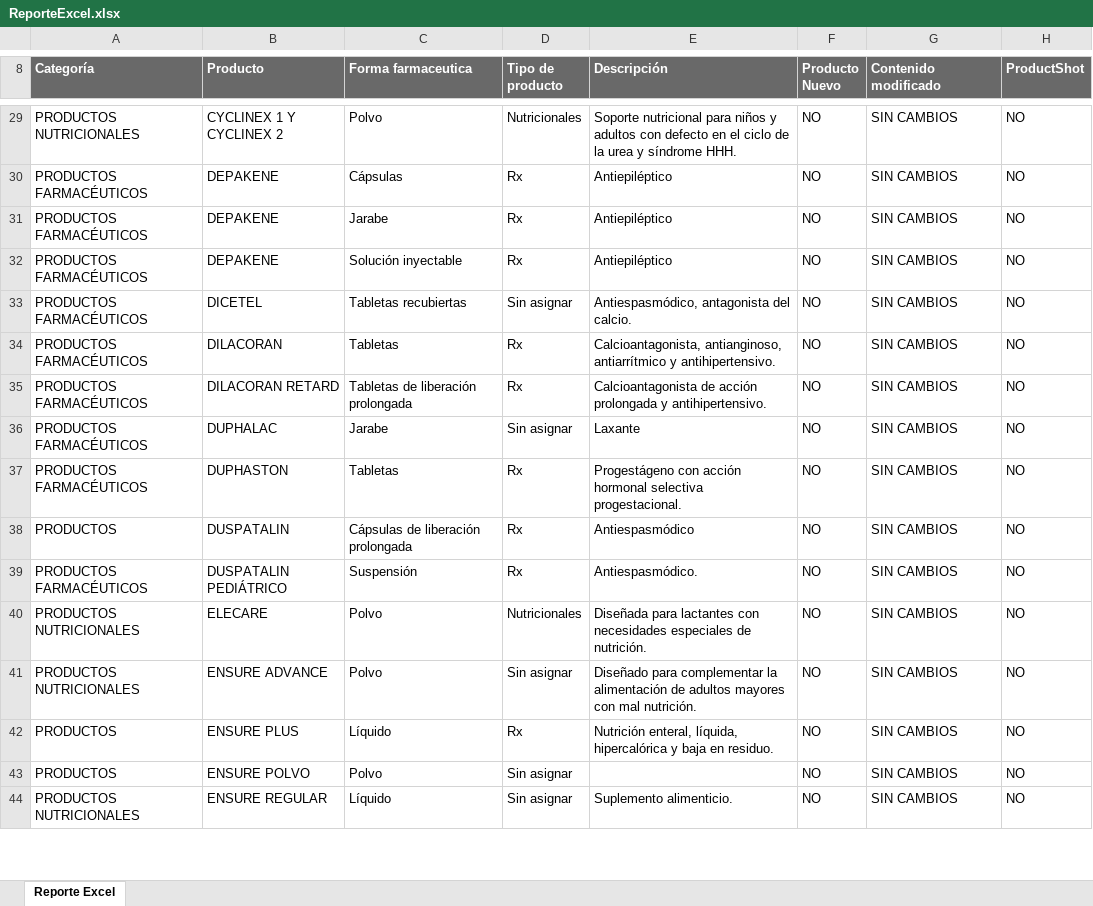
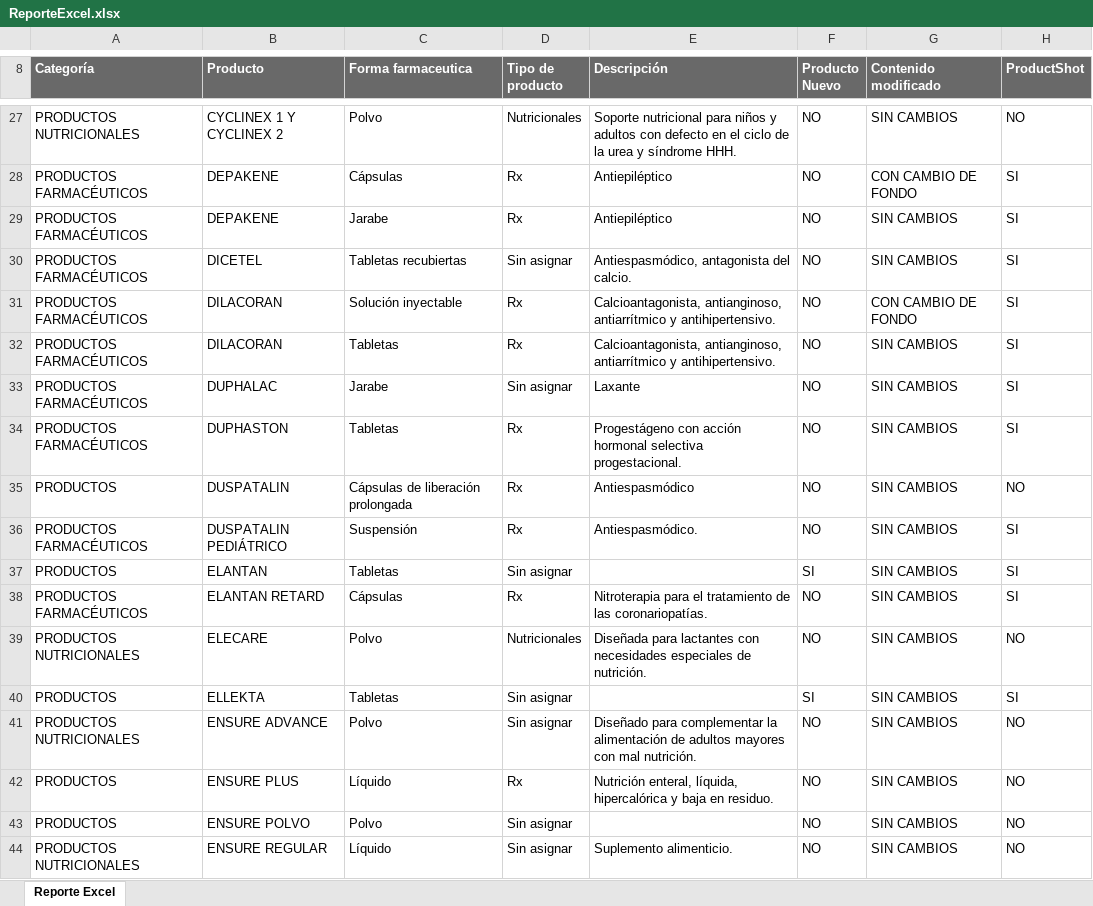
Before and after one commit to MiguelRamirezPLM/Operaciones, an Excel workbook: Sitios_Web/Medinet_v_3.0/Web/ReportesXLS/ReporteExcel.xlsx, sheet Reporte Excel, drawn as a sheet; only a part is shown, gaps mark what is left out; values as stored, in another font and other column widths than the file's, no borders; removed rows and columns are numbered as before the commit, all else as after; the diff covers the shown part only; the diff names each change by its address in the sheet, - before the commit and + after, or states it on an @@ line.

```diff
--- a/Sitios_Web/Medinet_v_3.0/Web/ReportesXLS/ReporteExcel.xlsx (sheet Reporte Excel)
+++ b/Sitios_Web/Medinet_v_3.0/Web/ReportesXLS/ReporteExcel.xlsx (sheet Reporte Excel)
-G28 (Contenido modificado): SIN CAMBIOS
+G28 (Contenido modificado): CON CAMBIO DE FONDO
-H28:H29 (ProductShot): NO
+H28:H29 (ProductShot): SI
-row 32: PRODUCTOS FARMACÉUTICOS | DEPAKENE | Solución inyectable | Rx | Antiepiléptico | NO | SIN CAMBIOS | NO
-H30:H34 (ProductShot): NO
+H30:H34 (ProductShot): SI
-C31 (Forma farmaceutica): Tabletas
+C31 (Forma farmaceutica): Solución inyectable
-G31 (Contenido modificado): SIN CAMBIOS
+G31 (Contenido modificado): CON CAMBIO DE FONDO
-B32 (Producto): DILACORAN RETARD
+B32 (Producto): DILACORAN
-C32 (Forma farmaceutica): Tabletas de liberación prolongada
+C32 (Forma farmaceutica): Tabletas
-E32 (Descripción): Calcioantagonista de acción prolongada y antihipertensivo.
+E32 (Descripción): Calcioantagonista, antianginoso, antiarrítmico y antihipertensivo.
-H36 (ProductShot): NO
+H36 (ProductShot): SI
+row 37: PRODUCTOS | ELANTAN | Tabletas | Sin asignar |  | SI | SIN CAMBIOS | SI
+row 38: PRODUCTOS FARMACÉUTICOS | ELANTAN RETARD | Cápsulas | Rx | Nitroterapia para el tratamiento de las coronariopatías. | NO | SIN CAMBIOS | SI
+row 40: PRODUCTOS | ELLEKTA | Tabletas | Sin asignar |  | SI | SIN CAMBIOS | SI
```
Also changed, not shown: 26 added rows, 14 removed rows and 52 edited cells elsewhere in this sheet, 20 other files.
